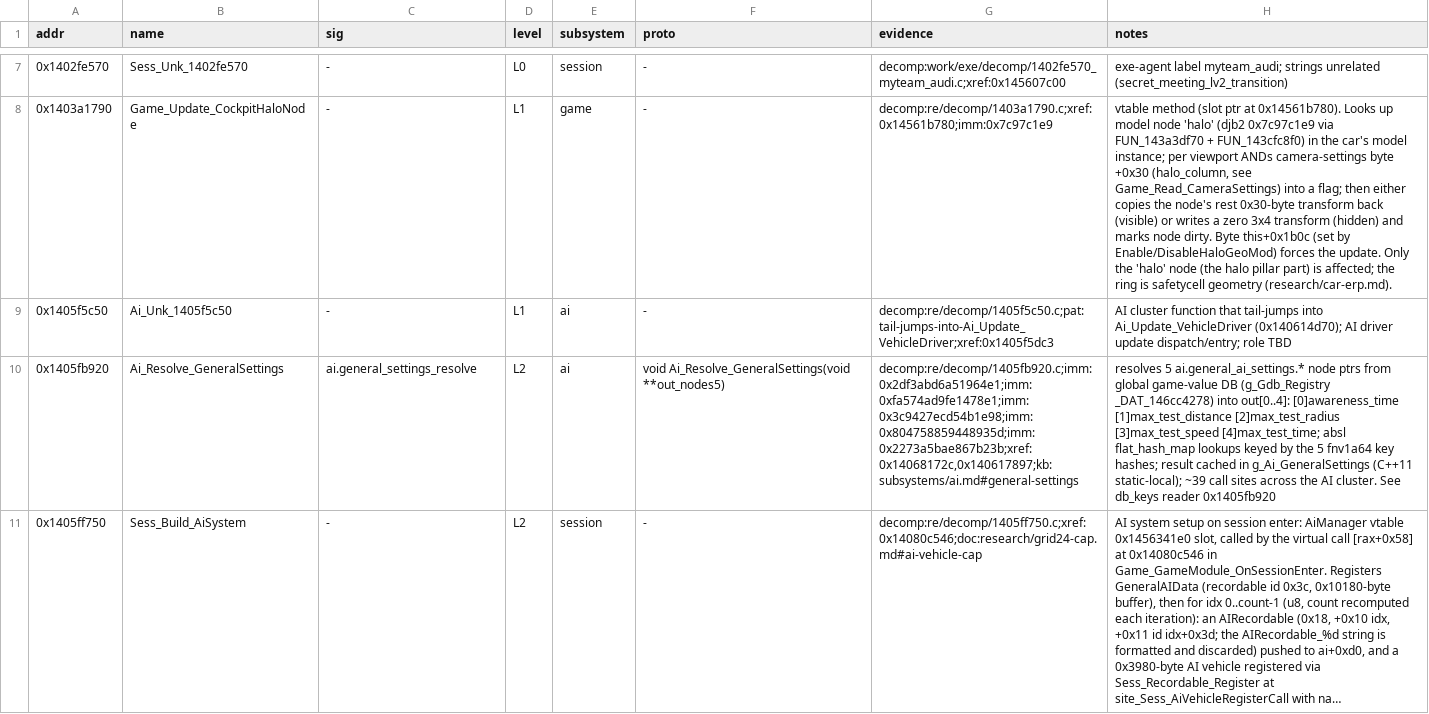
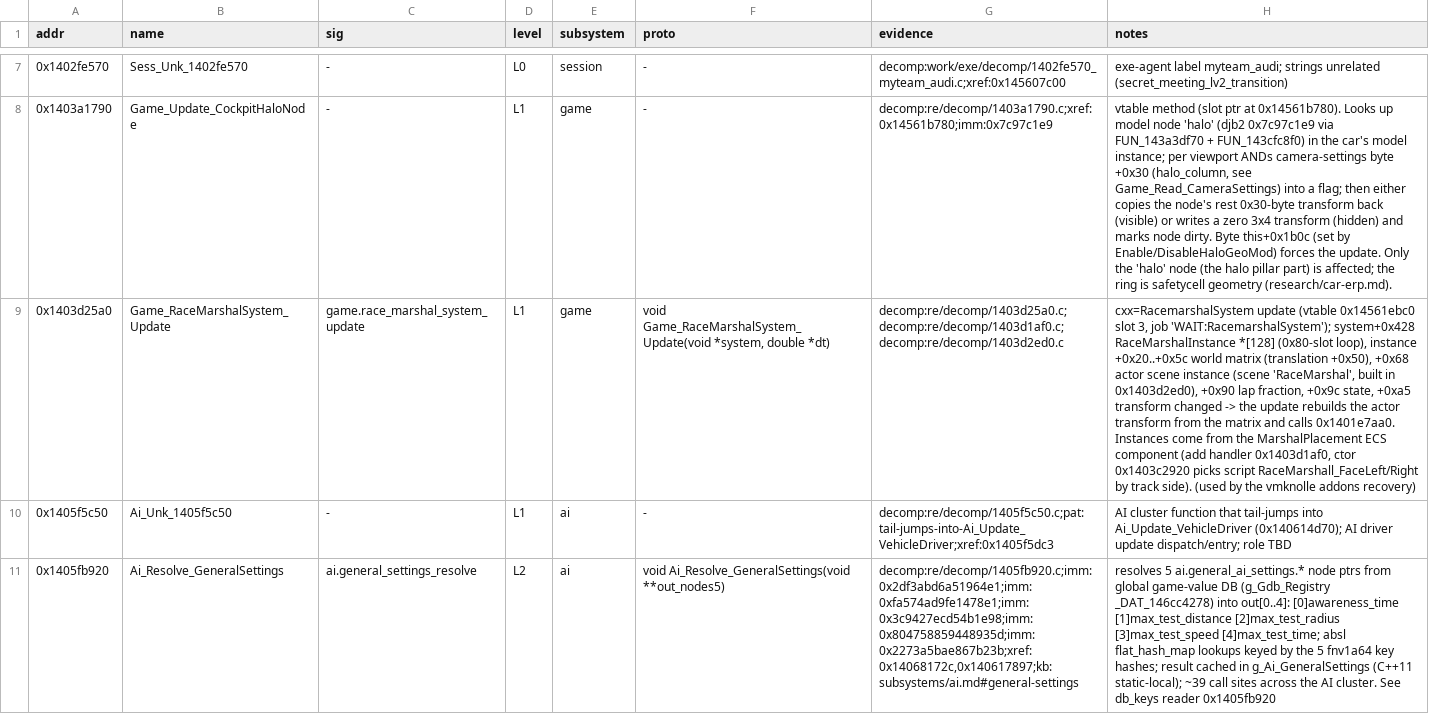
Before and after one commit to Swofty-Developments/F1ModManager, a TSV file: re/db/functions.tsv, drawn as a sheet; only a part is shown, gaps mark what is left out; the shorter side is filled out with more unchanged rows; long unchanged cells end in …; the diff names each change by its address in the sheet, - before the commit and + after, or states it on an @@ line.

```diff
--- a/re/db/functions.tsv
+++ b/re/db/functions.tsv
+row 9: 0x1403d25a0 | Game_RaceMarshalSystem_Update | game.race_marshal_system_update | L1 | game | void Game_RaceMarshalSystem_Update(void *system, double *dt) | decomp:re/decomp/1403d25a0.c;decomp:re/decomp/1403d1af0.c;decomp:re/decomp/1403d2ed0.c | cxx=RacemarshalSystem update (vtable 0x14561ebc0 slot 3, job 'WAIT:RacemarshalSystem'); system+0x428 RaceMarshalInstance *[128] (0x80-slot loop), instance +0x20..+0x5c world matrix (translation +0x50), +0x68 actor scene instance (scene 'RaceMarshal', built in 0x1403d2ed0), +0x90 lap fraction, +0x9c state, +0xa5 transform changed -> the update rebuilds the actor transform from the matrix and calls 0x1401e7aa0. Instances come from the MarshalPlacement ECS component (add handler 0x1403d1af0, ctor 0x1403c2920 picks script RaceMarshall_FaceLeft/Right by track side). (used by the vmknolle addons recovery)
```
Also changed, not shown: 1 other file.
